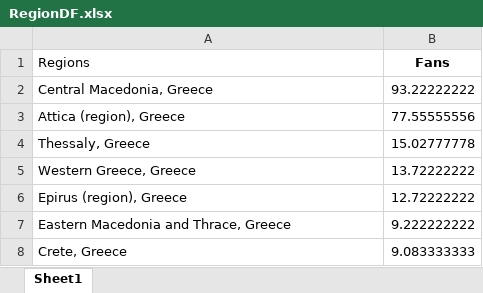
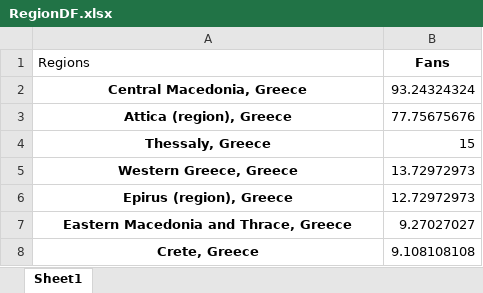
Before and after one commit to gioandreou/thesis-auth, an Excel workbook: excels/lite/RegionDF.xlsx, sheet Sheet1, drawn as a sheet; values as stored, in another font and other column widths than the file's, no borders; the diff names each change by its address in the sheet, - before the commit and + after, or states it on an @@ line.

Commit message:
excels

```diff
--- a/excels/lite/RegionDF.xlsx (sheet Sheet1)
+++ b/excels/lite/RegionDF.xlsx (sheet Sheet1)
@@ A2:A8 bold: off → on, alignment: left → center @@
-B2 (Fans): 93.22222222
+B2 (Fans): 93.24324324
-B3 (Fans): 77.55555556
+B3 (Fans): 77.75675676
-B4 (Fans): 15.02777778
+B4 (Fans): 15
-B5 (Fans): 13.72222222
+B5 (Fans): 13.72972973
-B6 (Fans): 12.72222222
+B6 (Fans): 12.72972973
-B7 (Fans): 9.222222222
+B7 (Fans): 9.27027027
-B8 (Fans): 9.083333333
+B8 (Fans): 9.108108108
```
Also changed, not shown: excels/lite/RegionDF_countinuously.xlsx, excels/lite/lite-City.xlsx, 7 other files.
